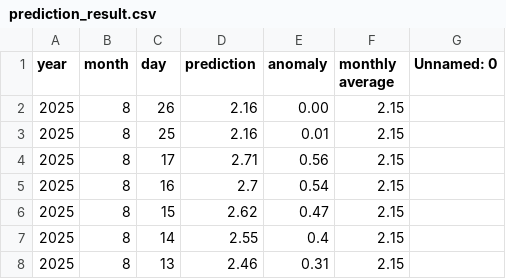
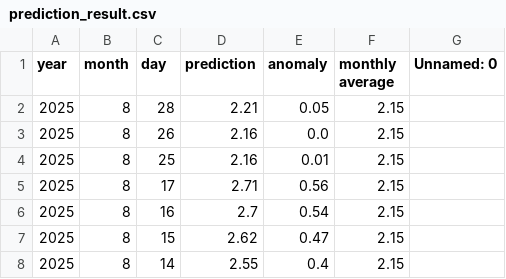
Before and after one commit to yoshi2149/head_rot, a CSV file: prediction_result.csv, drawn as a sheet; only a part is shown; the shorter side is filled out with more unchanged rows.

Commit message:
2025/08/21 - 03:00:33

```diff
--- a/prediction_result.csv
+++ b/prediction_result.csv
@@ -1,3 +1,4 @@
 year,month,day,prediction,anomaly,monthly average,Unnamed: 0
-2025,8,26,2.16,0.00,2.15,
+2025,8,28,2.21,0.05,2.15,
+2025,8,26,2.16,0.0,2.15,
 2025,8,25,2.16,0.01,2.15,
```
